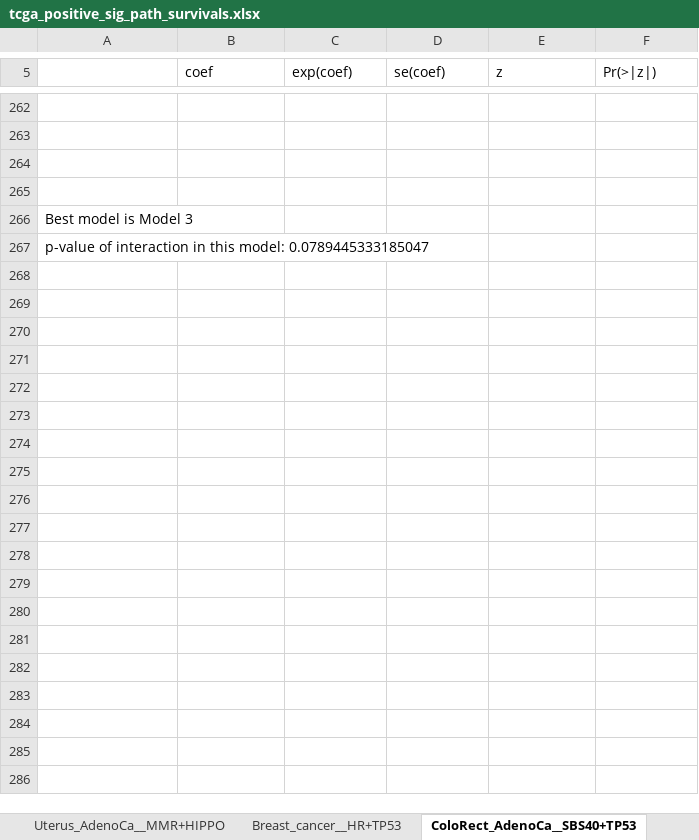
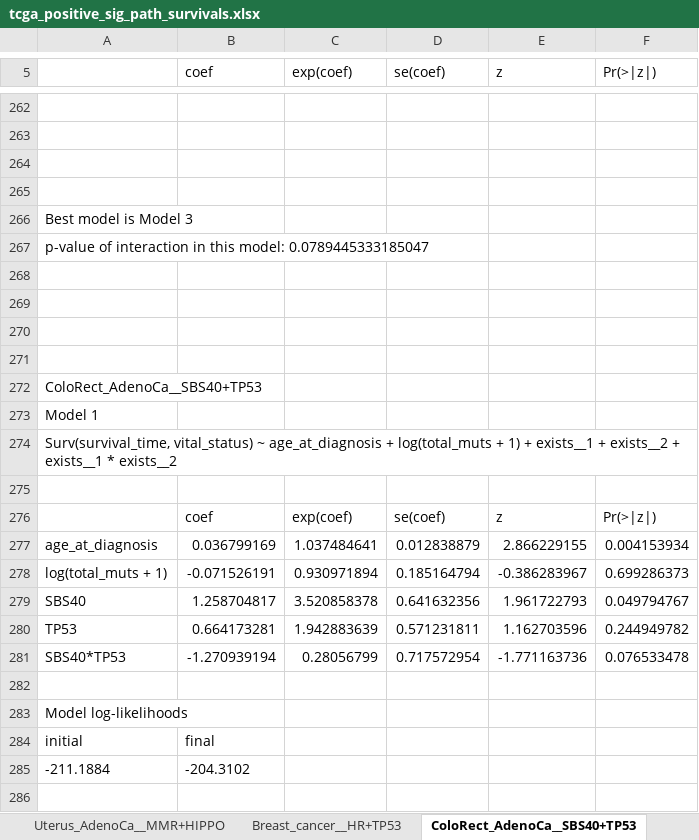
Before and after one commit to annahyan/mutsigints, an Excel workbook: supp_data/tcga_positive_sig_path_survivals.xlsx, sheet ColoRect_AdenoCa__SBS40+TP53, drawn as a sheet; only a part is shown, gaps mark what is left out; values as stored, in another font and other column widths than the file's, no borders; the diff covers the shown part only; the diff names each change by its address in the sheet, - before the commit and + after, or states it on an @@ line.

```diff
--- a/supp_data/tcga_positive_sig_path_survivals.xlsx (sheet ColoRect_AdenoCa__SBS40+TP53)
+++ b/supp_data/tcga_positive_sig_path_survivals.xlsx (sheet ColoRect_AdenoCa__SBS40+TP53)
+row 268: (empty)
+row 269: (empty)
+row 270: (empty)
+row 271: (empty)
+row 272: ColoRect_AdenoCa__SBS40+TP53
+row 273: Model 1
+row 274: Surv(survival_time, vital_status) ~ age_at_diagnosis + log(total_muts + 1) + exists__1 + exists__2 + exists__1 * exists__2
+row 275: (empty)
+row 276:  | coef | exp(coef) | se(coef) | z | Pr(>|z|)
+row 277: age_at_diagnosis | 0.036799169 | 1.037484641 | 0.012838879 | 2.866229155 | 0.004153934
+row 278: log(total_muts + 1) | -0.071526191 | 0.930971894 | 0.185164794 | -0.386283967 | 0.699286373
+row 279: SBS40 | 1.258704817 | 3.520858378 | 0.641632356 | 1.961722793 | 0.049794767
+row 280: TP53 | 0.664173281 | 1.942883639 | 0.571231811 | 1.162703596 | 0.244949782
+row 281: SBS40*TP53 | -1.270939194 | 0.28056799 | 0.717572954 | -1.771163736 | 0.076533478
+row 282: (empty)
+row 283: Model log-likelihoods
+row 284: initial | final
+row 285: -211.1884 | -204.3102
+row 286: (empty)
```
Also changed, not shown: 794 added rows elsewhere in this sheet, sheet Breast_cancer__HR+TP53, sheet Uterus_AdenoCa__MMR+HIPPO, sheet Uterus_AdenoCa__MMR+WNT, other sheet tabs, supp_data/pcawg_positive_sig_path_survivals_nonepi.xlsx, supp_data/tcga_negative_sig_path_survivals.xlsx, 20 other files.
